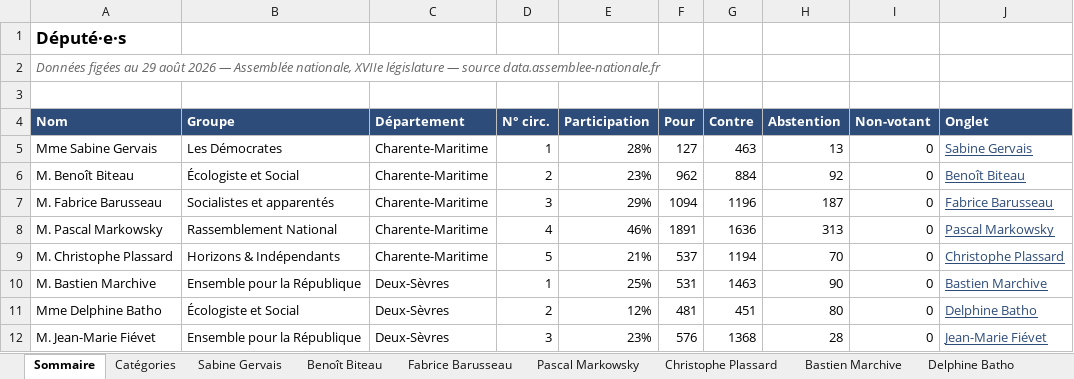
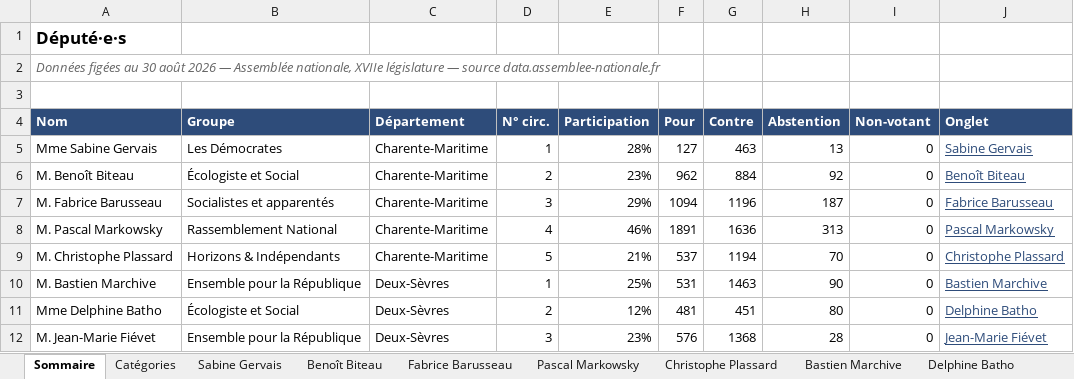
Before and after one commit to Biguhuh/votes_parlementaires, an Excel workbook: docs/index-deputes.xlsx, sheet Sommaire, drawn as a sheet; values as stored, in another font and other column widths than the file's, no borders; table styles not drawn; the diff names each change by its address in the sheet, - before the commit and + after, or states it on an @@ line.

```diff
--- a/docs/index-deputes.xlsx (sheet Sommaire)
+++ b/docs/index-deputes.xlsx (sheet Sommaire)
-A2 (Nom): …figées au 29 août 2026…
+A2 (Nom): …figées au 30 août 2026…
```
Also changed, not shown: docs/index-senateurs.xlsx, 1 other file.
